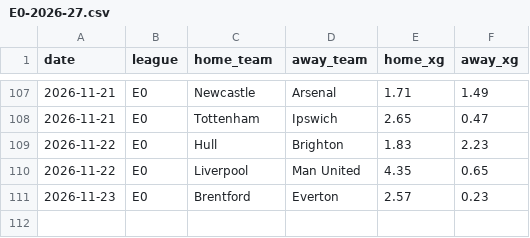
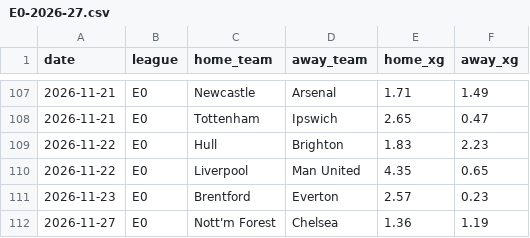
Before and after one commit to Mohammad1724/football-ai-data, a CSV file: data/xg/E0-2026-27.csv, drawn as a sheet; only a part is shown, gaps mark what is left out.

```diff
--- a/data/xg/E0-2026-27.csv
+++ b/data/xg/E0-2026-27.csv
@@ -111 +111,2 @@ date,league,home_team,away_team,home_xg,away_xg
 2026-11-23,E0,Brentford,Everton,2.57,0.23
+2026-11-27,E0,Nott'm Forest,Chelsea,1.36,1.19
```
Also changed, not shown: data/availability/D1-2026-27.csv, data/xg/D1-2026-27.csv, 22 other files.
